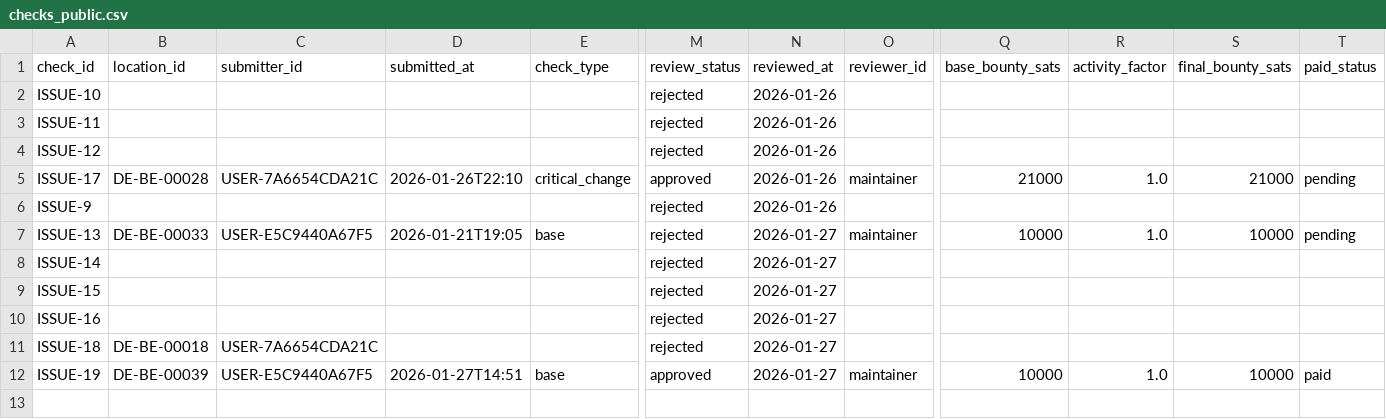
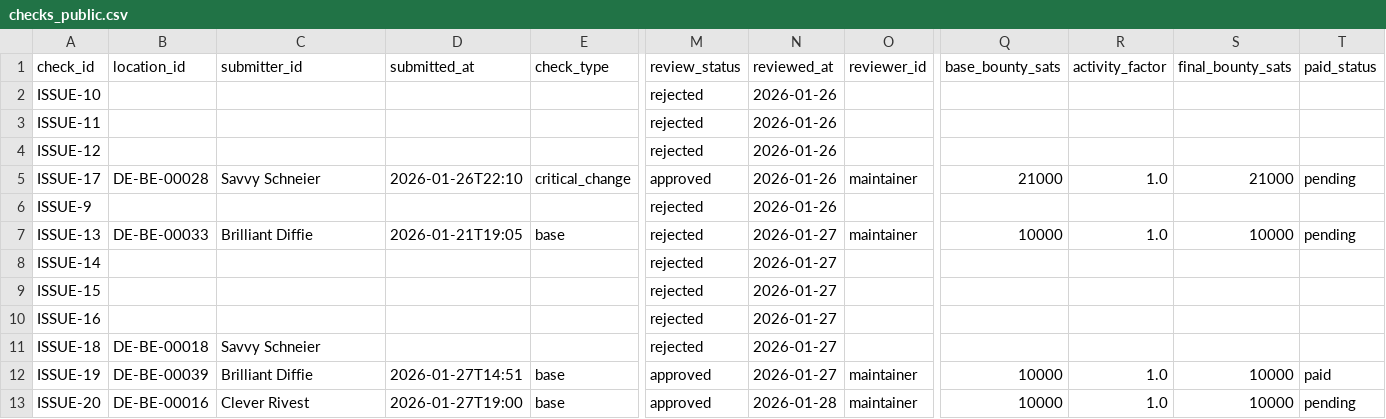
Before and after one commit to arbadacarbaYK/sats4duesseldorf, a CSV file: docs/data/checks_public.csv, drawn as a sheet; only a part is shown, gaps mark what is left out; rows hold the shown columns only; the diff names each change by its address in the sheet, - before the commit and + after, or states it on an @@ line.

```diff
--- a/docs/data/checks_public.csv
+++ b/docs/data/checks_public.csv
-C5 (submitter_id): USER-7A6654CDA21C
+C5 (submitter_id): Savvy Schneier
-C7 (submitter_id): USER-E5C9440A67F5
+C7 (submitter_id): Brilliant Diffie
-C11 (submitter_id): USER-7A6654CDA21C
+C11 (submitter_id): Savvy Schneier
-C12 (submitter_id): USER-E5C9440A67F5
+C12 (submitter_id): Brilliant Diffie
+row 13: ISSUE-20 | DE-BE-00016 | Clever Rivest | 2026-01-27T19:00 | base | approved | 2026-01-28 | maintainer | 10000 | 1.0 | 10000 | pending
```
Also changed, not shown: data/checks_public.csv, data/locations.csv, 2 other files.
